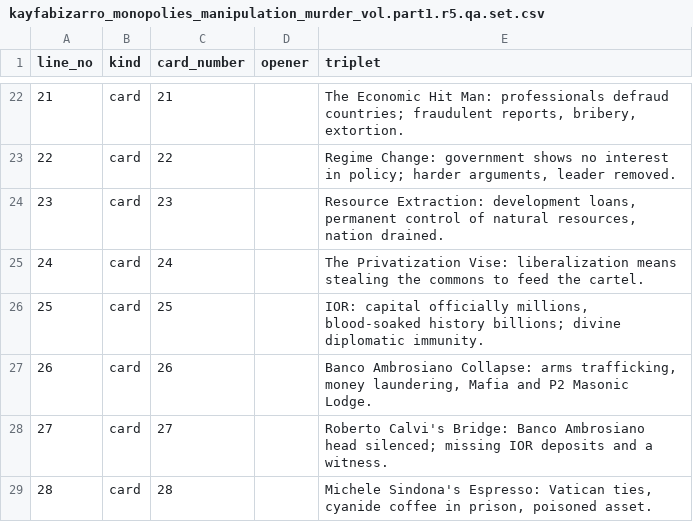
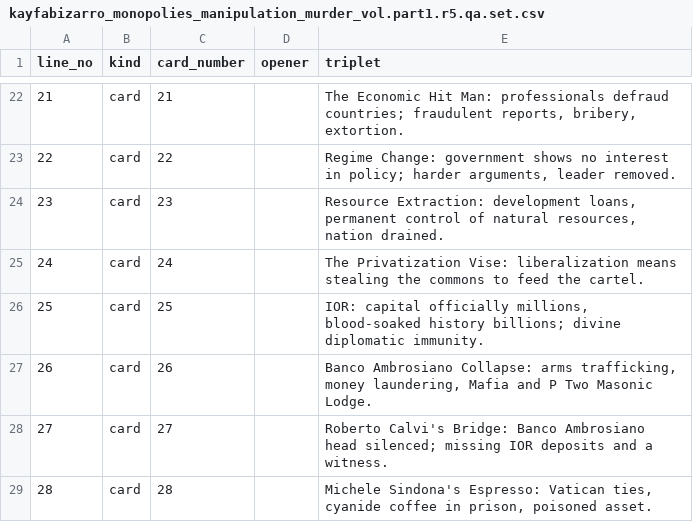
Before and after one commit to georg-doc/kayfabizarro, a CSV file: songs/kayfabizarro_monopolies_manipulation_murder_vol/kayfabizarro_monopolies_manipulation_murder_vol.part1.r5.qa.set.csv, drawn as a sheet; only a part is shown, gaps mark what is left out.

Commit message:
songs: speak P Two acronym and log Monopolies A7 source alias

```diff
--- a/songs/kayfabizarro_monopolies_manipulation_murder_vol/kayfabizarro_monopolies_manipulation_murder_vol.part1.r5.qa.set.csv
+++ b/songs/kayfabizarro_monopolies_manipulation_murder_vol/kayfabizarro_monopolies_manipulation_murder_vol.part1.r5.qa.set.csv
@@ -26,3 +26,3 @@ line_no,kind,card_number,opener,triplet
 25,card,25,,"IOR: capital officially millions, blood-soaked history billions; divine diplomatic immunity."
-26,card,26,,"Banco Ambrosiano Collapse: arms trafficking, money laundering, Mafia and P2 Masonic Lodge."
+26,card,26,,"Banco Ambrosiano Collapse: arms trafficking, money laundering, Mafia and P Two Masonic Lodge."
 27,card,27,,"Roberto Calvi's Bridge: Banco Ambrosiano head silenced; missing IOR deposits and a witness."
```
Also changed, not shown: 4 other files.
